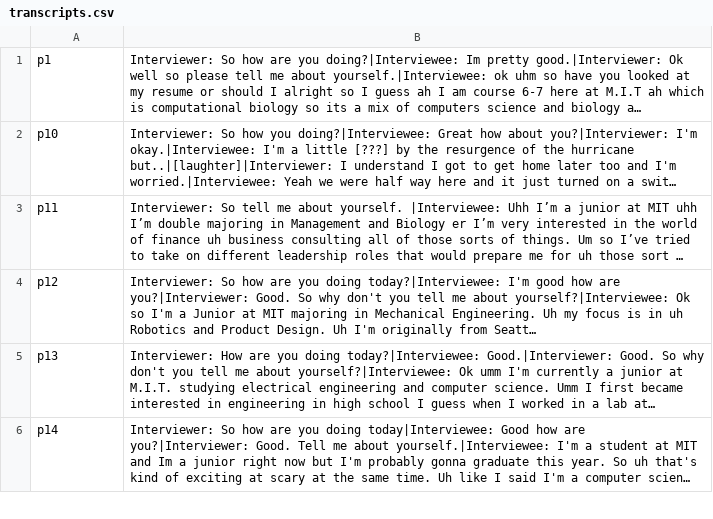
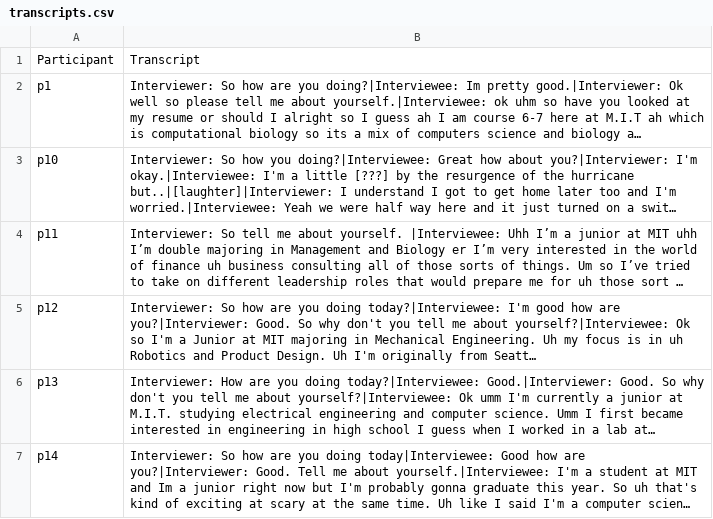
Before and after one commit to ccsterns86/CSCI5622_Team5_HW4, a CSV file: transcripts.csv, drawn as a sheet; only a part is shown; long unchanged cells end in …; the diff names each change by its address in the sheet, - before the commit and + after, or states it on an @@ line.

```diff
--- a/transcripts.csv
+++ b/transcripts.csv
+row 1: Participant | Transcript
```
Also changed, not shown: 2 other files.
